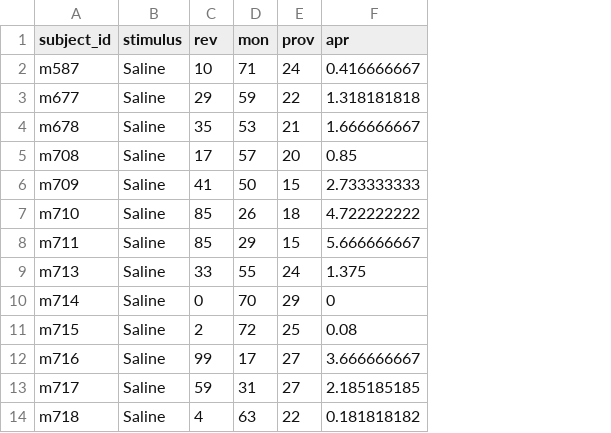
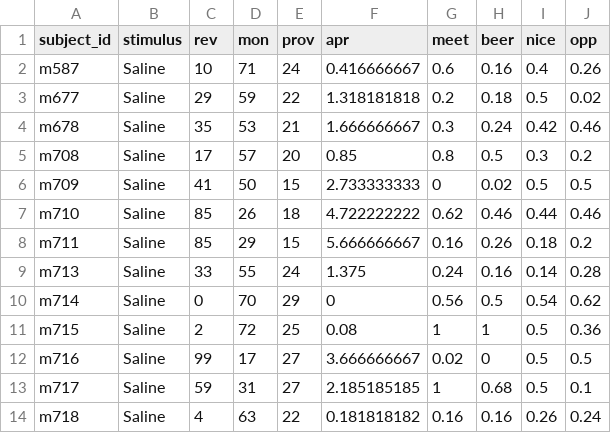
Before and after one commit to speegled/bayeta, a CSV file: data-raw/exam_1/salty_tears.csv, drawn as a sheet; only a part is shown; the diff names each change by its address in the sheet, - before the commit and + after, or states it on an @@ line.

Commit message:
do you want a beer with the saline solution?

```diff
--- a/data-raw/exam_1/salty_tears.csv
+++ b/data-raw/exam_1/salty_tears.csv
+column G (meet), rows 2-14: 0.6 | 0.2 | 0.3 | 0.8 | 0 | 0.62 | 0.16 | 0.24 | 0.56 | 1 | 0.02 | 1 | 0.16
+column H (beer), rows 2-14: 0.16 | 0.18 | 0.24 | 0.5 | 0.02 | 0.46 | 0.26 | 0.16 | 0.5 | 1 | 0 | 0.68 | 0.16
+column I (nice), rows 2-14: 0.4 | 0.5 | 0.42 | 0.3 | 0.5 | 0.44 | 0.18 | 0.14 | 0.54 | 0.5 | 0.5 | 0.5 | 0.26
+column J (opp), rows 2-14: 0.26 | 0.02 | 0.46 | 0.2 | 0.5 | 0.46 | 0.2 | 0.28 | 0.62 | 0.36 | 0.5 | 0.1 | 0.24
```
